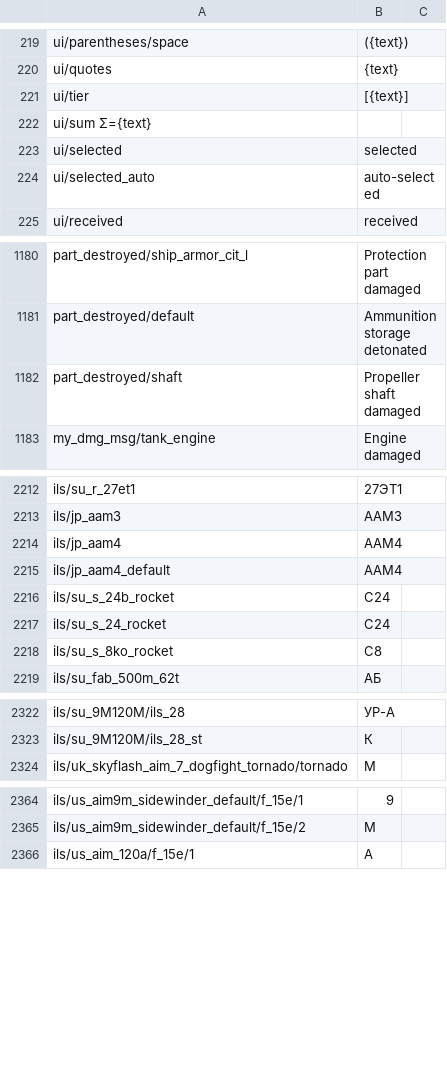
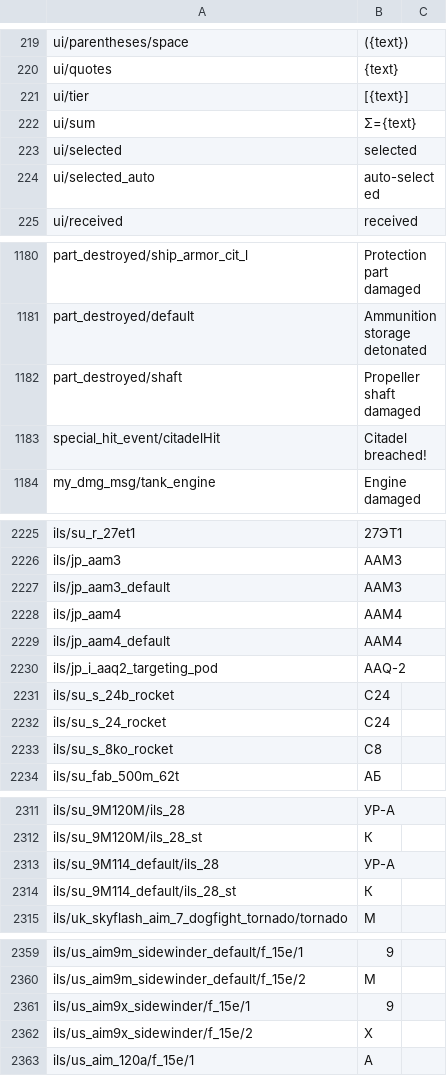
Before and after one commit to kleinerPanzer/WT-Custom-Localization, a CSV file: MOD_ui.csv, drawn as a sheet; only a part is shown, gaps mark what is left out; removed rows and columns are numbered as before the commit, all else as after; the diff covers the shown part only; the diff names each change by its address in the sheet, - before the commit and + after, or states it on an @@ line.

```diff
--- a/MOD_ui.csv
+++ b/MOD_ui.csv
-row 222: ui/sum Σ={text}
+row 222: ui/sum | Σ={text}
+row 1183: special_hit_event/citadelHit | Citadel breached!
+row 2227: ils/jp_aam3_default | AAM3
+row 2230: ils/jp_i_aaq2_targeting_pod | AAQ-2
+row 2313: ils/su_9M114_default/ils_28 | УР-А
+row 2314: ils/su_9M114_default/ils_28_st | К
+row 2361: ils/us_aim9x_sidewinder/f_15e/1 | 9
+row 2362: ils/us_aim9x_sidewinder/f_15e/2 | X
```
Also changed, not shown: 56 added rows, 33 moved rows and 4 edited cells elsewhere in this file.
